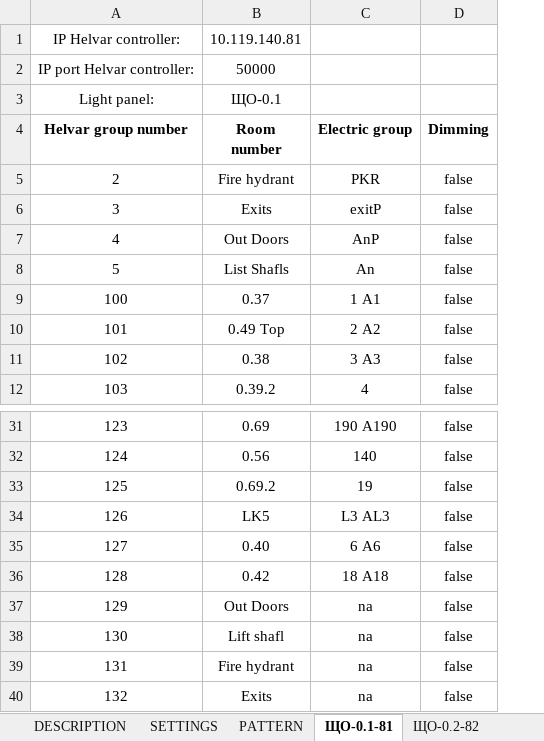
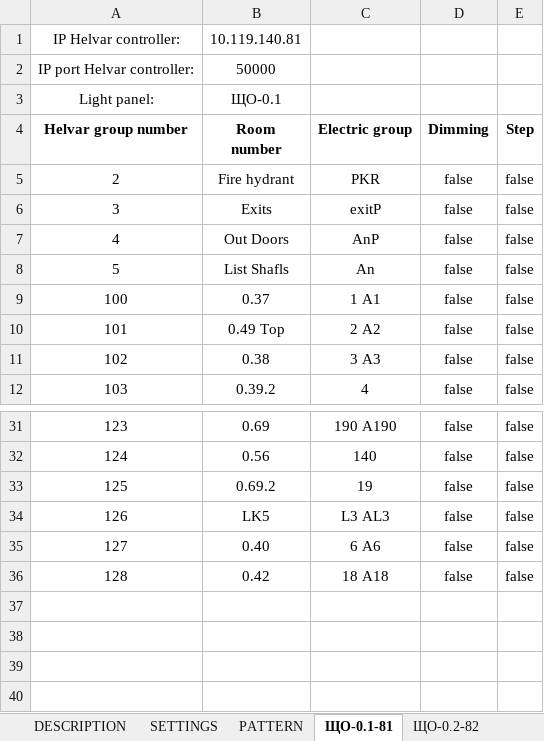
Before and after one commit to Anton-KAS/Gateway_Helvar_BACnet_builds, an Excel workbook: configPoints.xlsx, sheet ЩО-0.1-81, drawn as a sheet; only a part is shown, gaps mark what is left out; values as stored, in another font and other column widths than the file's, no borders; removed rows and columns are numbered as before the commit, all else as after; the diff names each change by its address in the sheet, - before the commit and + after, or states it on an @@ line.

```diff
--- a/configPoints.xlsx (sheet ЩО-0.1-81)
+++ b/configPoints.xlsx (sheet ЩО-0.1-81)
+column E (Step), rows 5-12: all false; rows 31-36: all false
-row 37: 129 | Out Doors | na | false
-row 38: 130 | Lift shafl | na | false
-row 39: 131 | Fire hydrant | na | false
-row 40: 132 | Exits | na | false
```
Also changed, not shown: sheet ЩО-1.1-84, sheet ЩО-2.1-86, sheet ЩО-4.1-93, sheet ЩО-3.1-90, sheet ЩО-2.1-87, sheet ЩО-0.2-82, 8 more sheets.
